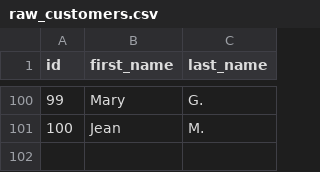
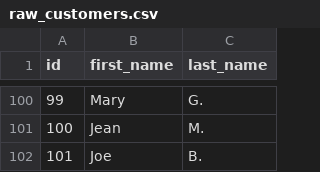
Before and after one commit to idalbo/dbt_jaffle_docker, a CSV file: jaffle_shop/seeds/raw_customers.csv, drawn as a sheet; only a part is shown, gaps mark what is left out.

```diff
--- a/jaffle_shop/seeds/raw_customers.csv
+++ b/jaffle_shop/seeds/raw_customers.csv
@@ -101 +101,2 @@ id,first_name,last_name
 100,Jean,M.
+101,Joe,B.
```
Also changed, not shown: jaffle_shop/seeds/raw_orders.csv, jaffle_shop/seeds/raw_payments.csv, 5 other files.
